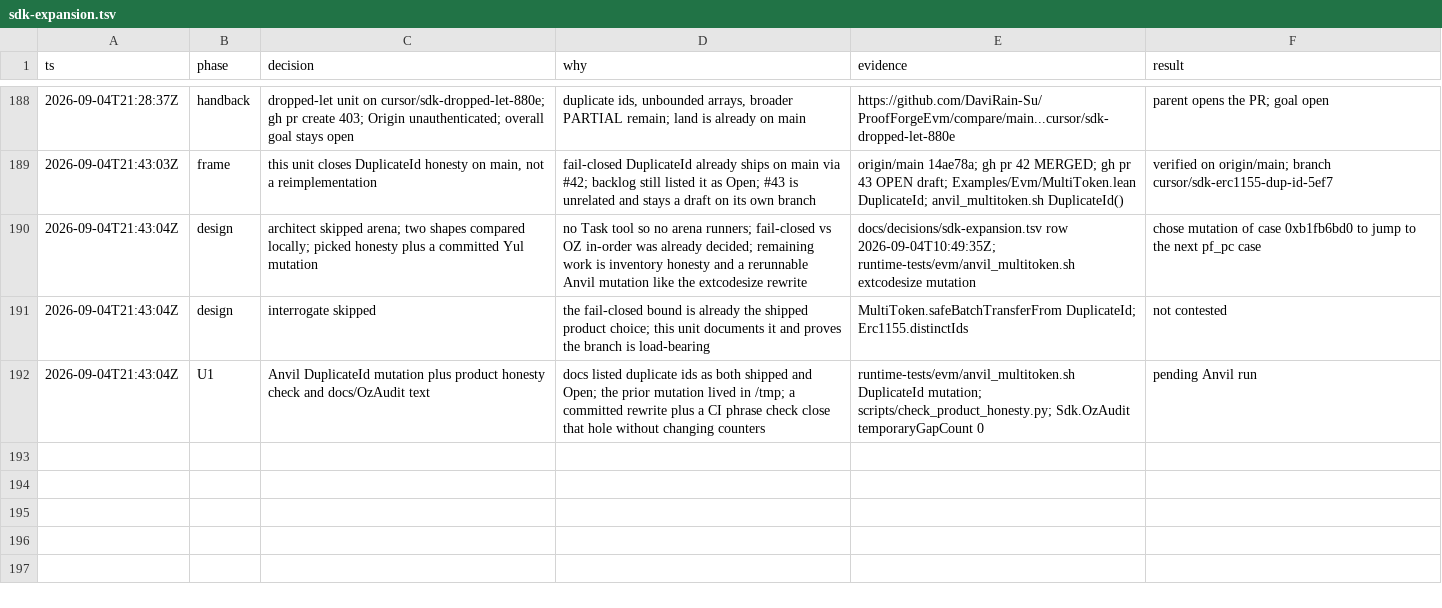
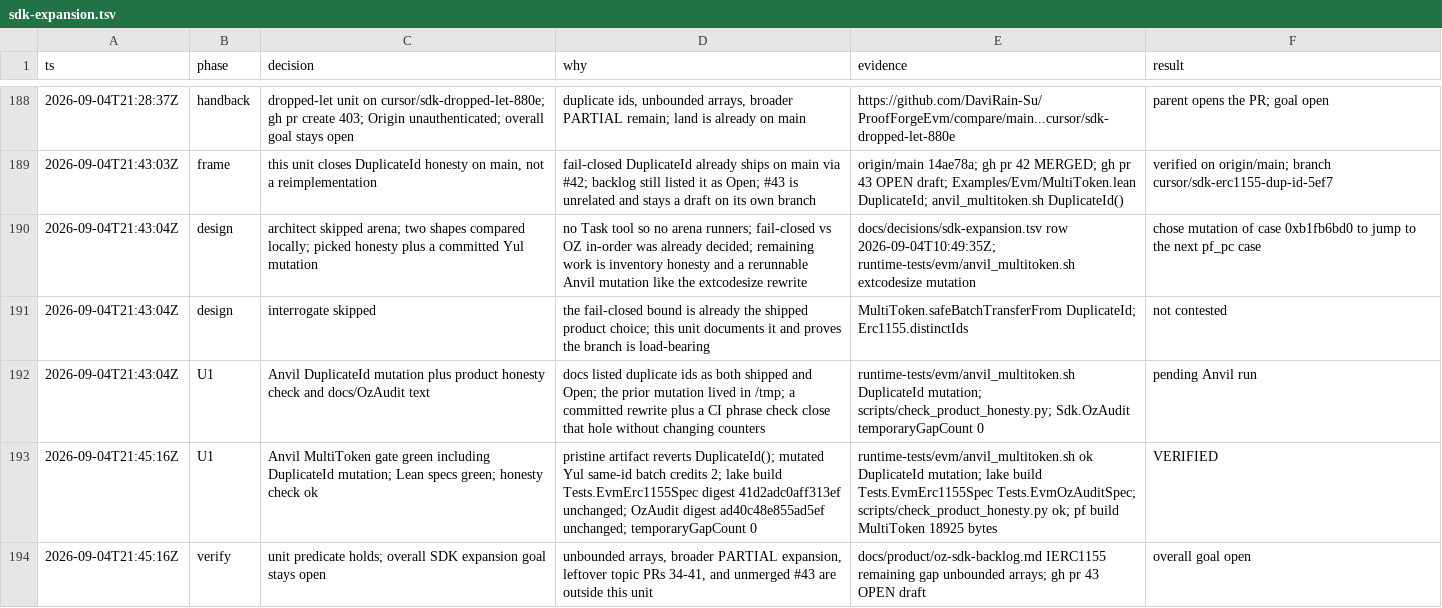
Before and after one commit to DaviRain-Su/ProofForgeEvm, a TSV file: docs/decisions/sdk-expansion.tsv, drawn as a sheet; only a part is shown, gaps mark what is left out; the diff names each change by its address in the sheet, - before the commit and + after, or states it on an @@ line.

```diff
--- a/docs/decisions/sdk-expansion.tsv
+++ b/docs/decisions/sdk-expansion.tsv
+row 193: 2026-09-04T21:45:16Z | U1 | Anvil MultiToken gate green including DuplicateId mutation; Lean specs green; honesty check ok | pristine artifact reverts DuplicateId(); mutated Yul same-id batch credits 2; lake build Tests.EvmErc1155Spec digest 41d2adc0aff313ef unchanged; OzAudit digest ad40c48e855ad5ef unchanged; temporaryGapCount 0 | runtime-tests/evm/anvil_multitoken.sh ok DuplicateId mutation; lake build Tests.EvmErc1155Spec Tests.EvmOzAuditSpec; scripts/check_product_honesty.py ok; pf build MultiToken 18925 bytes | VERIFIED
+row 194: 2026-09-04T21:45:16Z | verify | unit predicate holds; overall SDK expansion goal stays open | unbounded arrays, broader PARTIAL expansion, leftover topic PRs 34-41, and unmerged #43 are outside this unit | docs/product/oz-sdk-backlog.md IERC1155 remaining gap unbounded arrays; gh pr 43 OPEN draft | overall goal open
```
